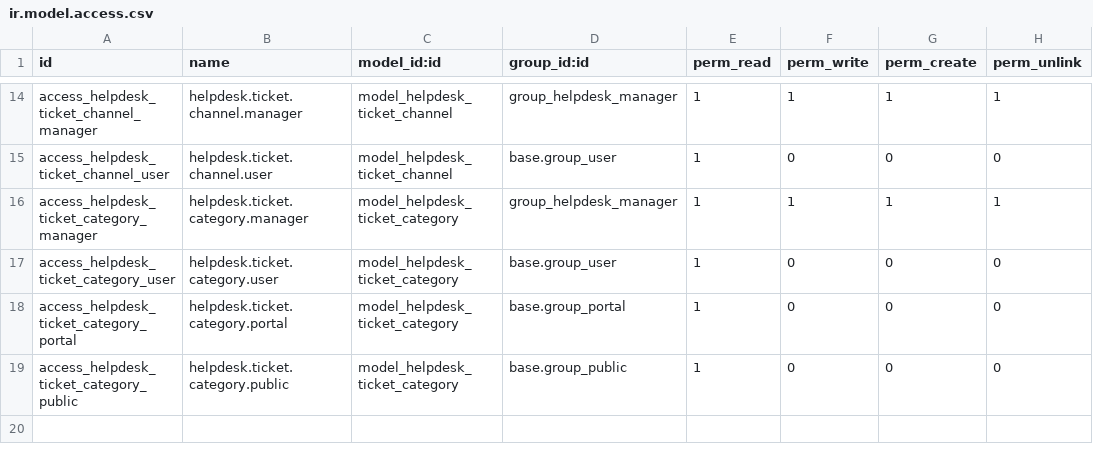
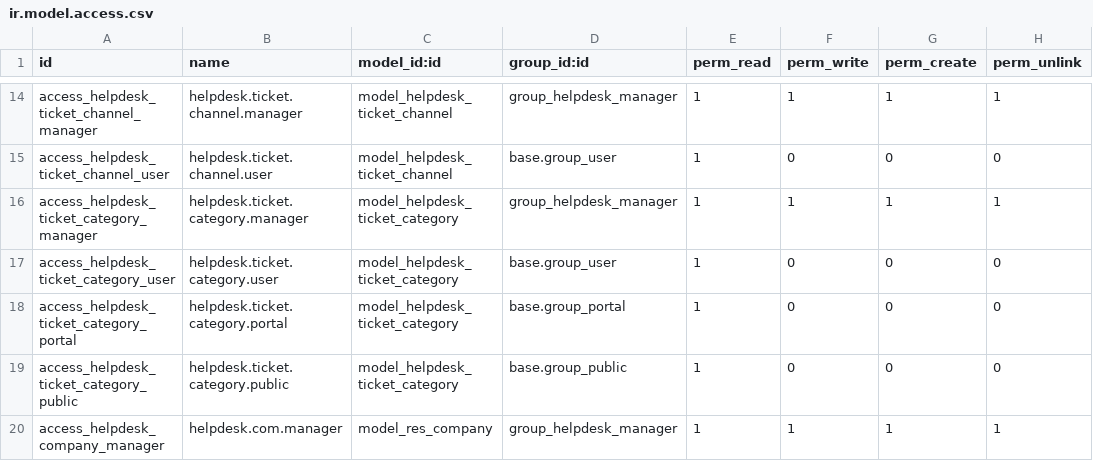
Before and after one commit to ease-group/helpdesk_mgmt, a CSV file: security/ir.model.access.csv, drawn as a sheet; only a part is shown, gaps mark what is left out.

Commit message:
slove error related company

```diff
--- a/security/ir.model.access.csv
+++ b/security/ir.model.access.csv
@@ -19 +19,2 @@ access_helpdesk_ticket_category_portal,helpdesk.ticket.category.portal,model_hel
 access_helpdesk_ticket_category_public,helpdesk.ticket.category.public,model_helpdesk_ticket_category,base.group_public,1,0,0,0
+access_helpdesk_company_manager,helpdesk.com.manager,model_res_company,group_helpdesk_manager,1,1,1,1
```
